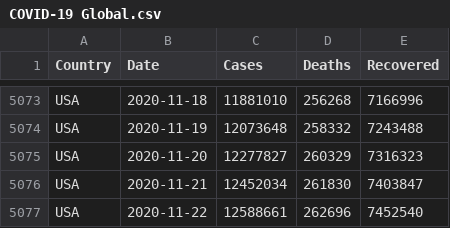
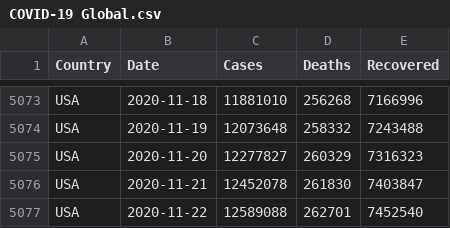
Before and after one commit to MMR-19/COVID-19-Data, a CSV file: COVID-19 Global.csv, drawn as a sheet; only a part is shown, gaps mark what is left out.

Commit message:
Global - 22/Nov/2020

```diff
--- a/COVID-19 Global.csv
+++ b/COVID-19 Global.csv
@@ -5075,3 +5075,3 @@ USA,2020-11-19,12073648,258332,7243488
 USA,2020-11-20,12277827,260329,7316323
-USA,2020-11-21,12452034,261830,7403847
-USA,2020-11-22,12588661,262696,7452540
+USA,2020-11-21,12452078,261830,7403847
+USA,2020-11-22,12589088,262701,7452540
```
